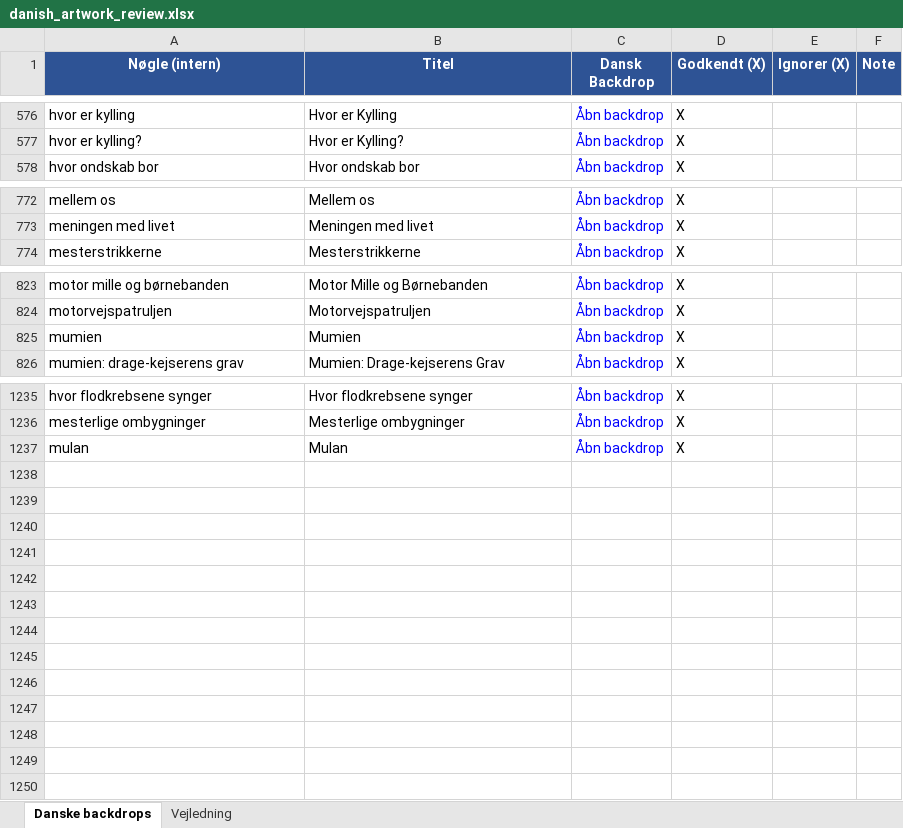
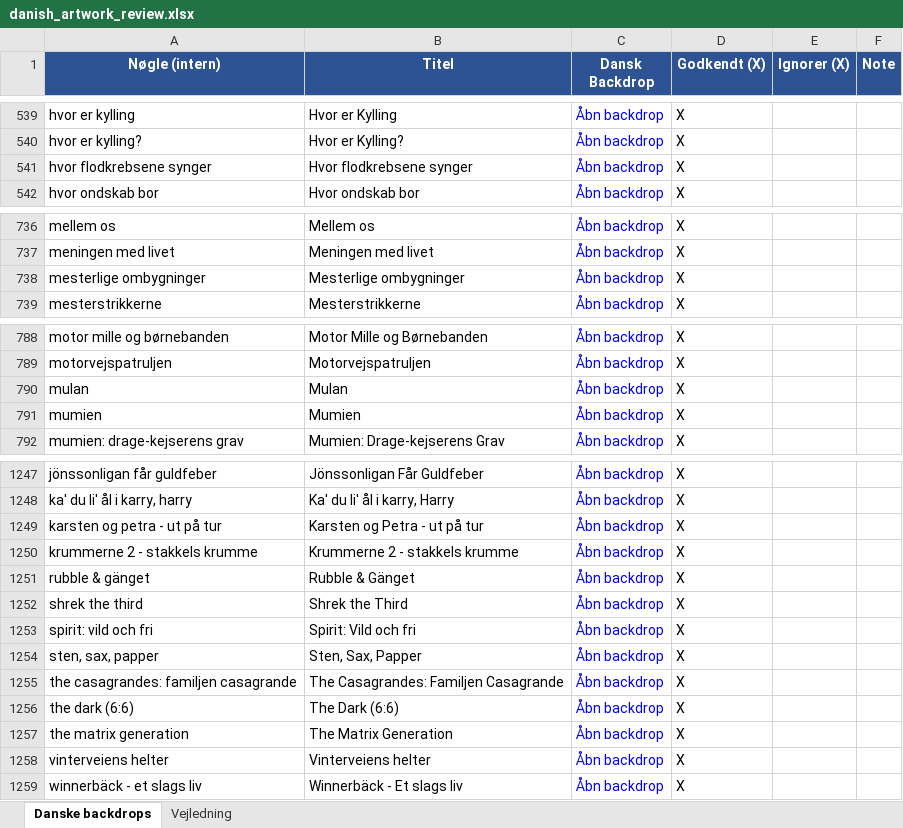
Before and after one commit to flanaganz/epgoal, an Excel workbook: data/danish_artwork_review.xlsx, sheet Danske backdrops, drawn as a sheet; only a part is shown, gaps mark what is left out; values as stored, in another font and other column widths than the file's, no borders; addresses are those after the commit; the diff covers the shown part only; the diff names each change by its address in the sheet, - before the commit and + after, or states it on an @@ line.

```diff
--- a/data/danish_artwork_review.xlsx (sheet Danske backdrops)
+++ b/data/danish_artwork_review.xlsx (sheet Danske backdrops)
+row 541: hvor flodkrebsene synger | Hvor flodkrebsene synger | Åbn backdrop | X
+row 738: mesterlige ombygninger | Mesterlige ombygninger | Åbn backdrop | X
+row 790: mulan | Mulan | Åbn backdrop | X
-A1247 (Nøgle (intern)): hvor flodkrebsene synger
+A1247 (Nøgle (intern)): jönssonligan får guldfeber
-B1247 (Titel): Hvor flodkrebsene synger
+B1247 (Titel): Jönssonligan Får Guldfeber
+row 1248: ka' du li' ål i karry, harry | Ka' du li' ål i karry, Harry | Åbn backdrop | X
+row 1249: karsten og petra - ut på tur | Karsten og Petra - ut på tur | Åbn backdrop | X
+row 1250: krummerne 2 - stakkels krumme | Krummerne 2 - stakkels krumme | Åbn backdrop | X
+row 1251: rubble & gänget | Rubble & Gänget | Åbn backdrop | X
+row 1252: shrek the third | Shrek the Third | Åbn backdrop | X
+row 1253: spirit: vild och fri | Spirit: Vild och fri | Åbn backdrop | X
+row 1254: sten, sax, papper | Sten, Sax, Papper | Åbn backdrop | X
+row 1255: the casagrandes: familjen casagrande | The Casagrandes: Familjen Casagrande | Åbn backdrop | X
+row 1256: the dark (6:6) | The Dark (6:6) | Åbn backdrop | X
+row 1257: the matrix generation | The Matrix Generation | Åbn backdrop | X
-A1258 (Nøgle (intern)): mesterlige ombygninger
+A1258 (Nøgle (intern)): vinterveiens helter
-B1258 (Titel): Mesterlige ombygninger
+B1258 (Titel): Vinterveiens helter
-A1259 (Nøgle (intern)): mulan
+A1259 (Nøgle (intern)): winnerbäck - et slags liv
-B1259 (Titel): Mulan
+B1259 (Titel): Winnerbäck - Et slags liv
```
Also changed, not shown: 9 added rows, 37 moved rows and 2 edited cells elsewhere in this sheet, data/sport_artwork_review.xlsx, 7 other files.
